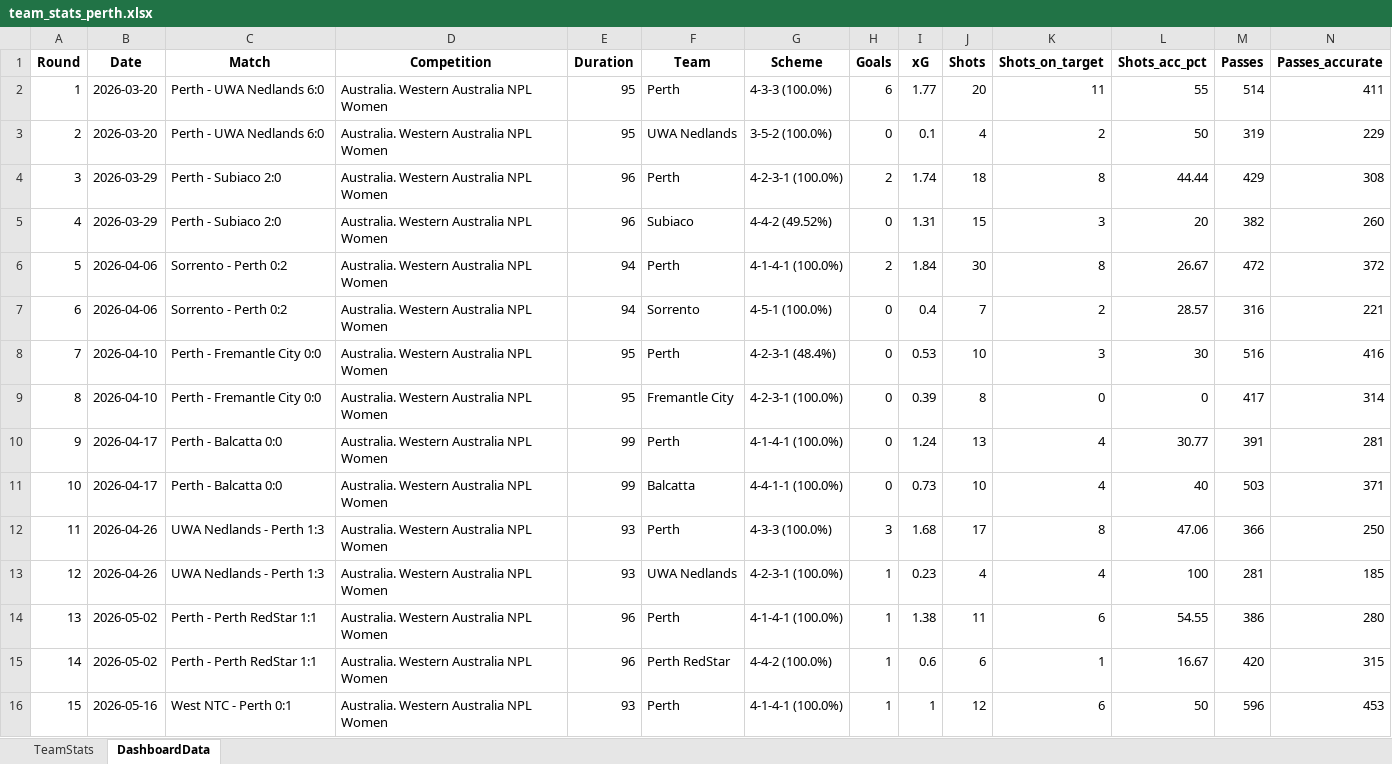
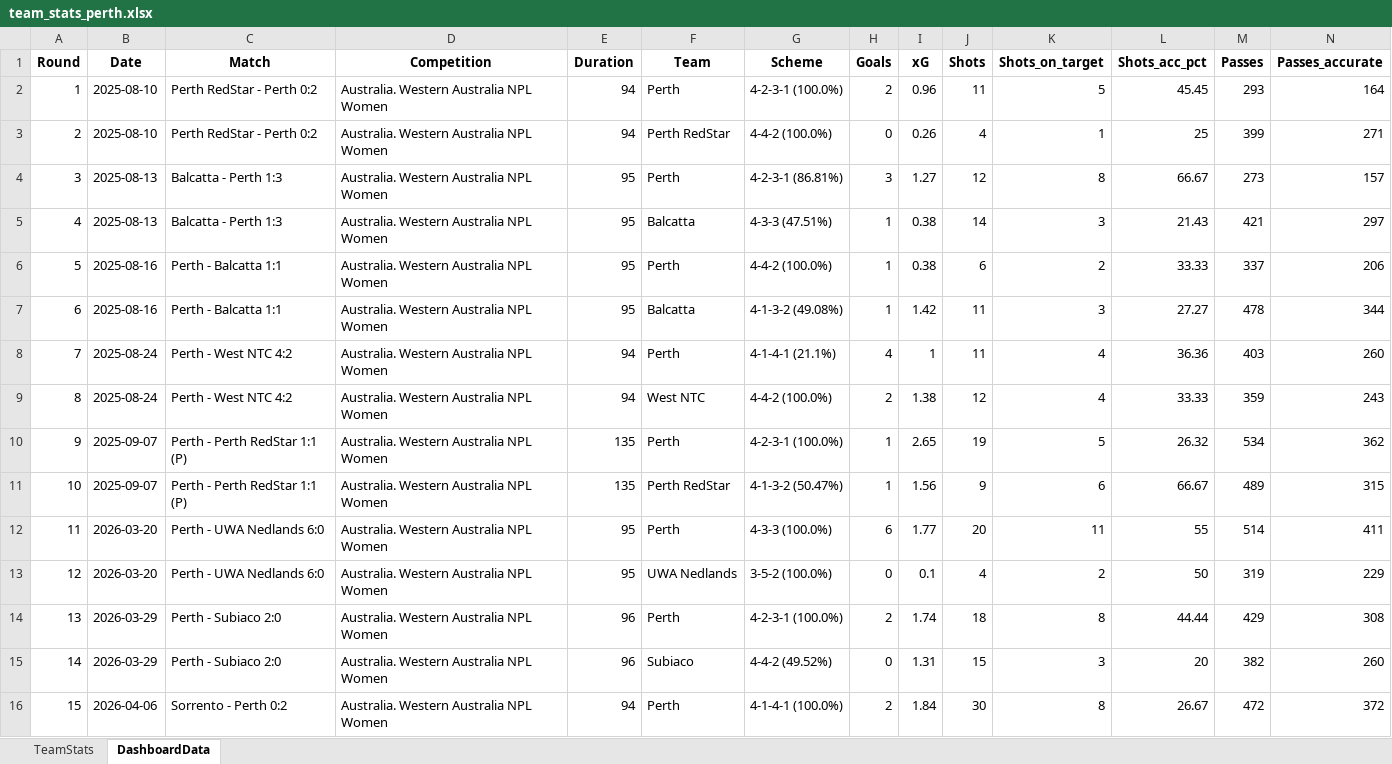
Before and after one commit to thalitaziero-arch/Perth_Dashboard, an Excel workbook: team_stats_perth.xlsx, sheet DashboardData, drawn as a sheet; only a part is shown; the shorter side is filled out with more unchanged rows; values as stored, in another font and other column widths than the file's, no borders; addresses are those after the commit; rows hold the shown columns only; the diff covers the shown part only; the diff names each change by its address in the sheet, - before the commit and + after, or states it on an @@ line.

Commit message:
Atualização semanal — Round 46

```diff
--- a/team_stats_perth.xlsx (sheet DashboardData)
+++ b/team_stats_perth.xlsx (sheet DashboardData)
+row 2: 1 | 2025-08-10 | Perth RedStar - Perth 0:2 | Australia. Western Australia NPL Women | 94 | Perth | 4-2-3-1 (100.0%) | 2 | 0.96 | 11 | 5 | 45.45 | 293 | 164
+row 3: 2 | 2025-08-10 | Perth RedStar - Perth 0:2 | Australia. Western Australia NPL Women | 94 | Perth RedStar | 4-4-2 (100.0%) | 0 | 0.26 | 4 | 1 | 25 | 399 | 271
+row 4: 3 | 2025-08-13 | Balcatta - Perth 1:3 | Australia. Western Australia NPL Women | 95 | Perth | 4-2-3-1 (86.81%) | 3 | 1.27 | 12 | 8 | 66.67 | 273 | 157
+row 5: 4 | 2025-08-13 | Balcatta - Perth 1:3 | Australia. Western Australia NPL Women | 95 | Balcatta | 4-3-3 (47.51%) | 1 | 0.38 | 14 | 3 | 21.43 | 421 | 297
+row 6: 5 | 2025-08-16 | Perth - Balcatta 1:1 | Australia. Western Australia NPL Women | 95 | Perth | 4-4-2 (100.0%) | 1 | 0.38 | 6 | 2 | 33.33 | 337 | 206
+row 7: 6 | 2025-08-16 | Perth - Balcatta 1:1 | Australia. Western Australia NPL Women | 95 | Balcatta | 4-1-3-2 (49.08%) | 1 | 1.42 | 11 | 3 | 27.27 | 478 | 344
+row 8: 7 | 2025-08-24 | Perth - West NTC 4:2 | Australia. Western Australia NPL Women | 94 | Perth | 4-1-4-1 (21.1%) | 4 | 1 | 11 | 4 | 36.36 | 403 | 260
+row 9: 8 | 2025-08-24 | Perth - West NTC 4:2 | Australia. Western Australia NPL Women | 94 | West NTC | 4-4-2 (100.0%) | 2 | 1.38 | 12 | 4 | 33.33 | 359 | 243
+row 10: 9 | 2025-09-07 | Perth - Perth RedStar 1:1 (P) | Australia. Western Australia NPL Women | 135 | Perth | 4-2-3-1 (100.0%) | 1 | 2.65 | 19 | 5 | 26.32 | 534 | 362
+row 11: 10 | 2025-09-07 | Perth - Perth RedStar 1:1 (P) | Australia. Western Australia NPL Women | 135 | Perth RedStar | 4-1-3-2 (50.47%) | 1 | 1.56 | 9 | 6 | 66.67 | 489 | 315
@@ column A (Round) renumbered between rows 12 and 45 @@
```
Also changed, not shown: 2 added rows and 39 edited cells elsewhere in this sheet, sheet TeamStats, 5 other files.
